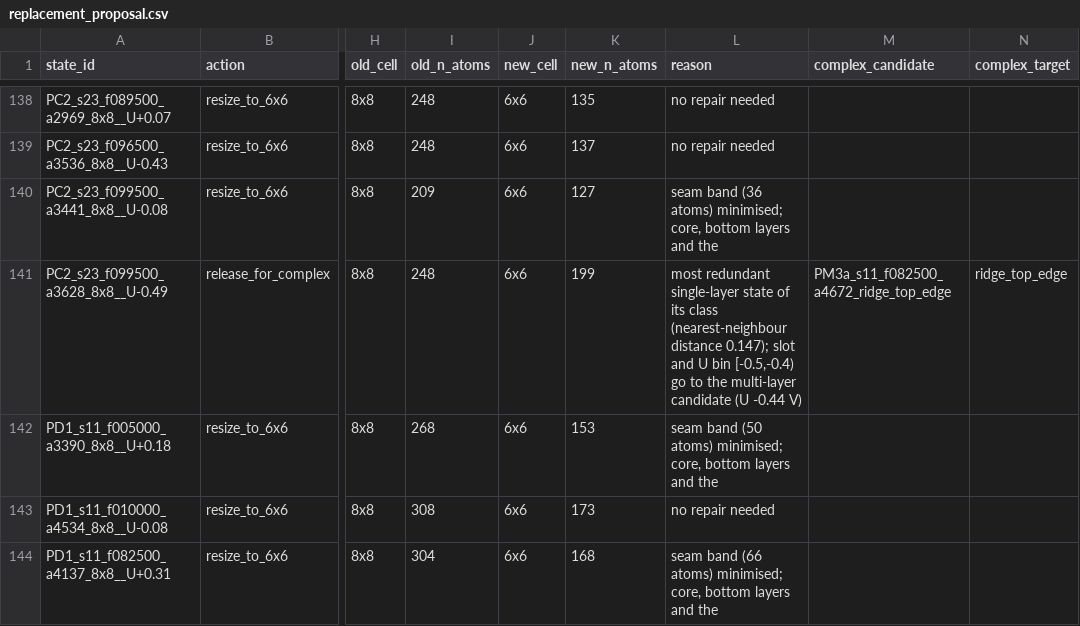
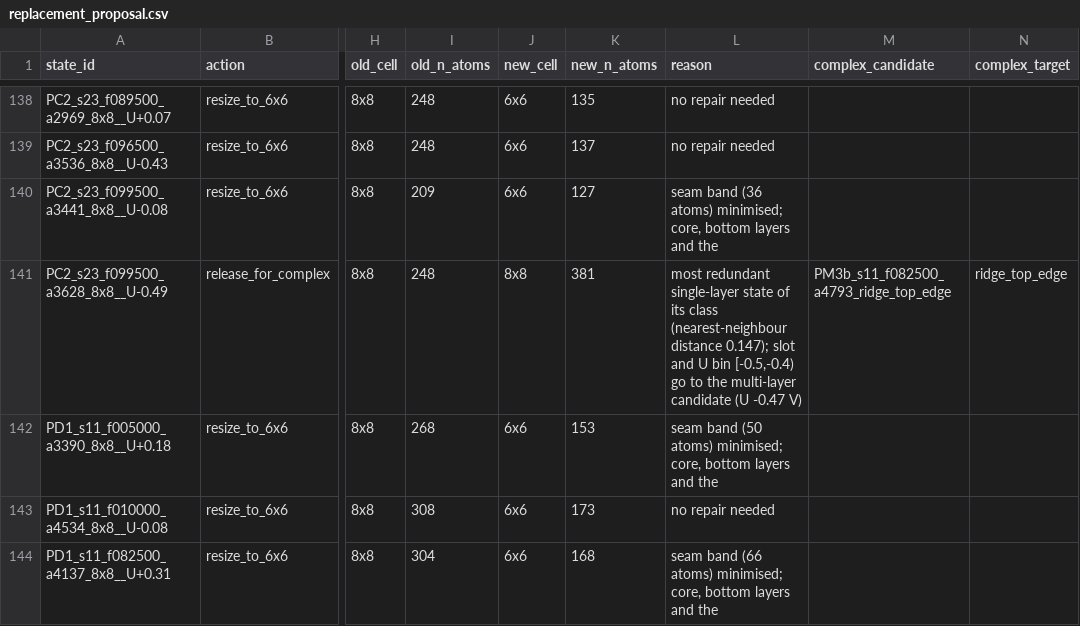
Before and after one commit to ruoywang/Au_surface, a CSV file: size_complex_test_v1/replacement_proposal.csv, drawn as a sheet; only a part is shown, gaps mark what is left out; the diff covers the shown part only; the diff names each change by its address in the sheet, - before the commit and + after, or states it on an @@ line.

```diff
--- a/size_complex_test_v1/replacement_proposal.csv
+++ b/size_complex_test_v1/replacement_proposal.csv
-J141 (new_cell): 6x6
+J141 (new_cell): 8x8
-K141 (new_n_atoms): 199
+K141 (new_n_atoms): 381
-L141 (reason): …candidate (U -0.44 V)
+L141 (reason): …candidate (U -0.47 V)
-M141 (complex_candidate): PM3a_s11_f082500_a4672_ridge_top_edge
+M141 (complex_candidate): PM3b_s11_f082500_a4793_ridge_top_edge
```
Also changed, not shown: 52 edited cells elsewhere in this file, size_complex_test_v1/size_screen.complex.csv, 20 other files.
